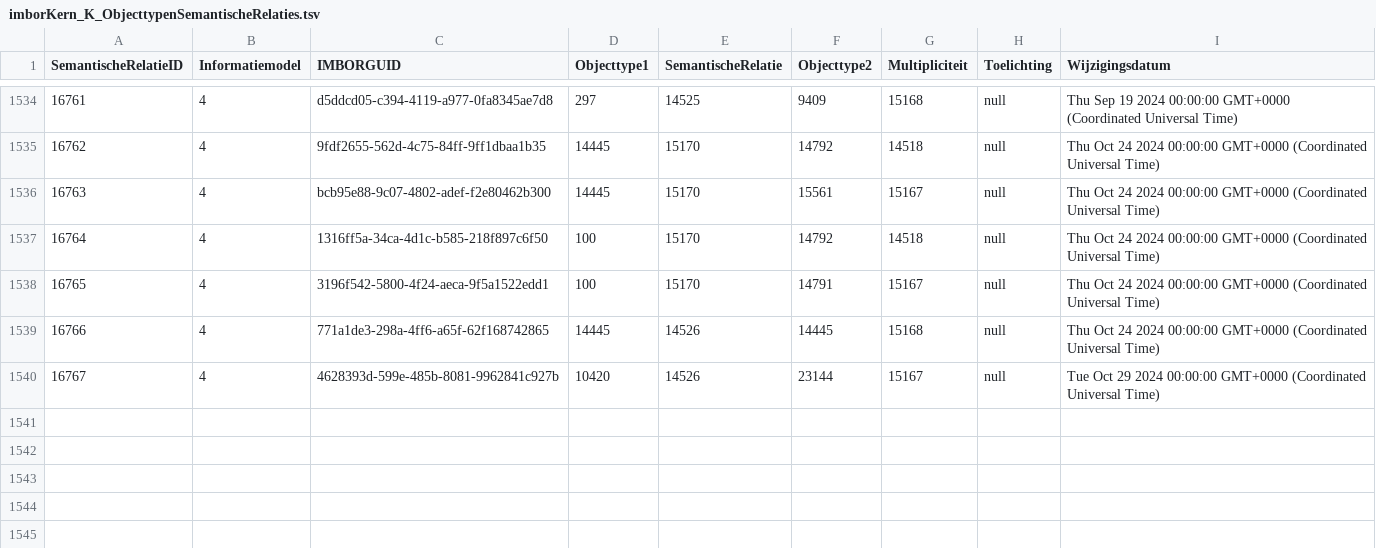
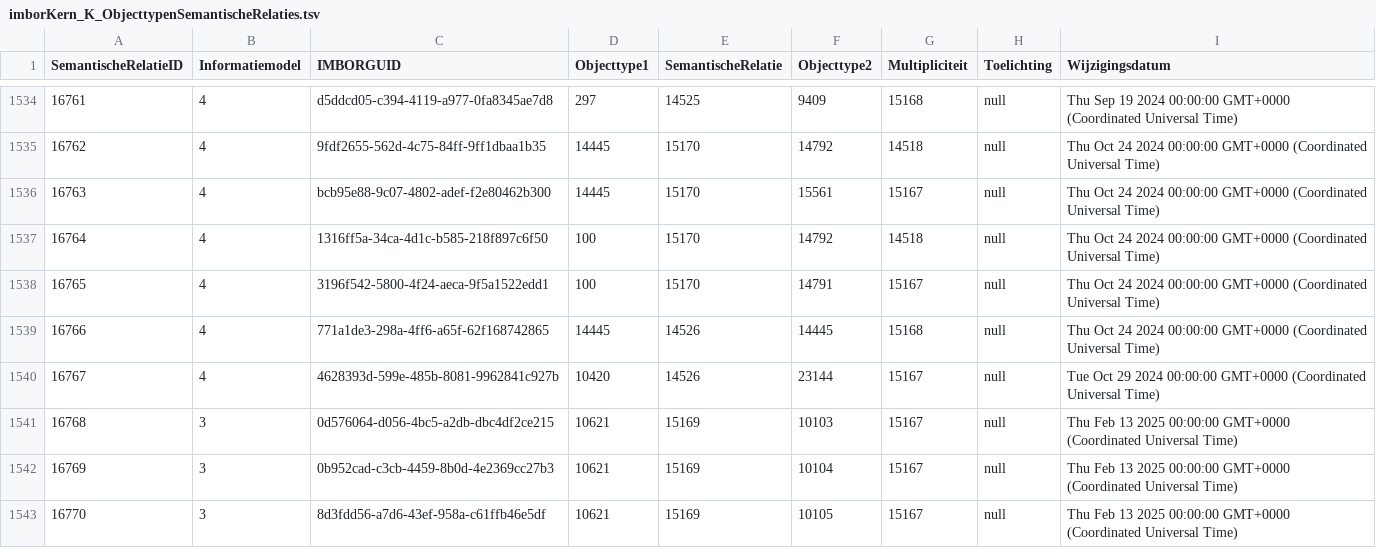
Before and after one commit to Stichting-CROW/imbor-development, a TSV file: data/tsv/imborKern_K_ObjecttypenSemantischeRelaties.tsv, drawn as a sheet; only a part is shown, gaps mark what is left out.

```diff
--- a/data/tsv/imborKern_K_ObjecttypenSemantischeRelaties.tsv
+++ b/data/tsv/imborKern_K_ObjecttypenSemantischeRelaties.tsv
@@ -1540 +1540,4 @@ SemantischeRelatieID	Informatiemodel	IMBORGUID	Objecttype1	SemantischeRelatie	Ob
 16767	4	4628393d-599e-485b-8081-9962841c927b	10420	14526	23144	15167	null	Tue Oct 29 2024 00:00:00 GMT+0000 (Coordinated Universal Time)
+16768	3	0d576064-d056-4bc5-a2db-dbc4df2ce215	10621	15169	10103	15167	null	Thu Feb 13 2025 00:00:00 GMT+0000 (Coordinated Universal Time)
+16769	3	0b952cad-c3cb-4459-8b0d-4e2369cc27b3	10621	15169	10104	15167	null	Thu Feb 13 2025 00:00:00 GMT+0000 (Coordinated Universal Time)
+16770	3	8d3fdd56-a7d6-43ef-958a-c61ffb46e5df	10621	15169	10105	15167	null	Thu Feb 13 2025 00:00:00 GMT+0000 (Coordinated Universal Time)
```
Also changed, not shown: data/tsv/imborKern_Attributen.tsv, data/tsv/imborKern_EnumeratiesDomeinwaarden.tsv, 12 other files.
